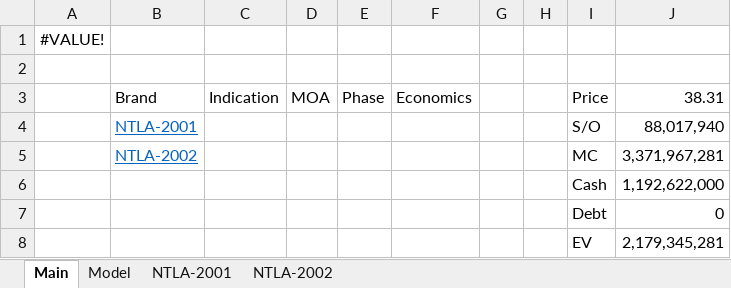
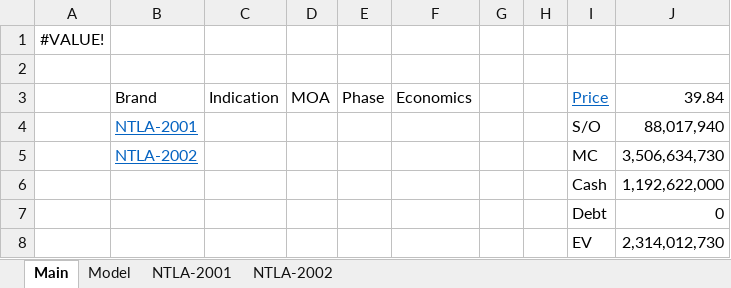
Before and after one commit to LukaLiegis/Market-Research, an Excel workbook: Models/Intellia Therapeutics (NTLA).xlsx, sheet Main, drawn as a sheet; values as stored, in another font and other column widths than the file's, no borders; the diff names each change by its address in the sheet, - before the commit and + after, or states it on an @@ line.

```diff
--- a/Models/Intellia Therapeutics (NTLA).xlsx (sheet Main)
+++ b/Models/Intellia Therapeutics (NTLA).xlsx (sheet Main)
@@ I3 underline: off → on, text colour: black → #0563C1 @@
-J3: 38.31
+J3: 39.84
-J5: 3,371,967,281
+J5: 3,506,634,730
-J8: 2,179,345,281
+J8: 2,314,012,730
```
Also changed, not shown: Models/Transocean (RIG).xlsx, 57 other files.
